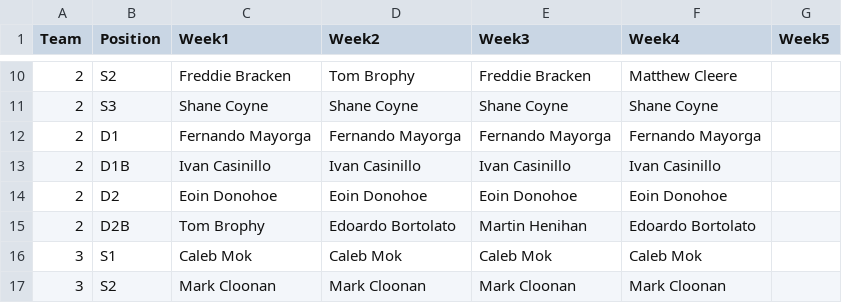
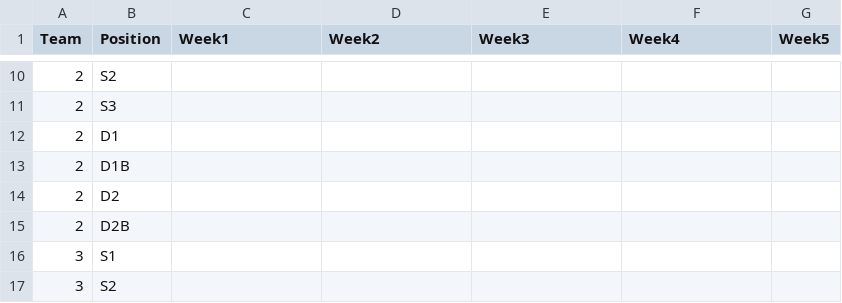
Before and after one commit to ConorWaldron/tennis, a CSV file: assets/summer_league/previous_weeks.csv, drawn as a sheet; only a part is shown, gaps mark what is left out; the diff covers the shown part only.

```diff
--- a/assets/summer_league/previous_weeks.csv
+++ b/assets/summer_league/previous_weeks.csv
@@ -10,8 +10,8 @@
-2,S2,Freddie Bracken,Tom Brophy,Freddie Bracken,Matthew Cleere,
-2,S3,Shane Coyne,Shane Coyne,Shane Coyne,Shane Coyne,
-2,D1,Fernando Mayorga,Fernando Mayorga,Fernando Mayorga,Fernando Mayorga,
-2,D1B,Ivan Casinillo,Ivan Casinillo,Ivan Casinillo,Ivan Casinillo,
-2,D2,Eoin Donohoe,Eoin Donohoe,Eoin Donohoe,Eoin Donohoe,
-2,D2B,Tom Brophy,Edoardo Bortolato,Martin Henihan,Edoardo Bortolato,
-3,S1,Caleb Mok,Caleb Mok,Caleb Mok,Caleb Mok,
-3,S2,Mark Cloonan,Mark Cloonan,Mark Cloonan,Mark Cloonan,
+2,S2,,,,,
+2,S3,,,,,
+2,D1,,,,,
+2,D1B,,,,,
+2,D2,,,,,
+2,D2B,,,,,
+3,S1,,,,,
+3,S2,,,,,
```
Also changed, not shown: 164 edited cells elsewhere in this file, 1 other file.
